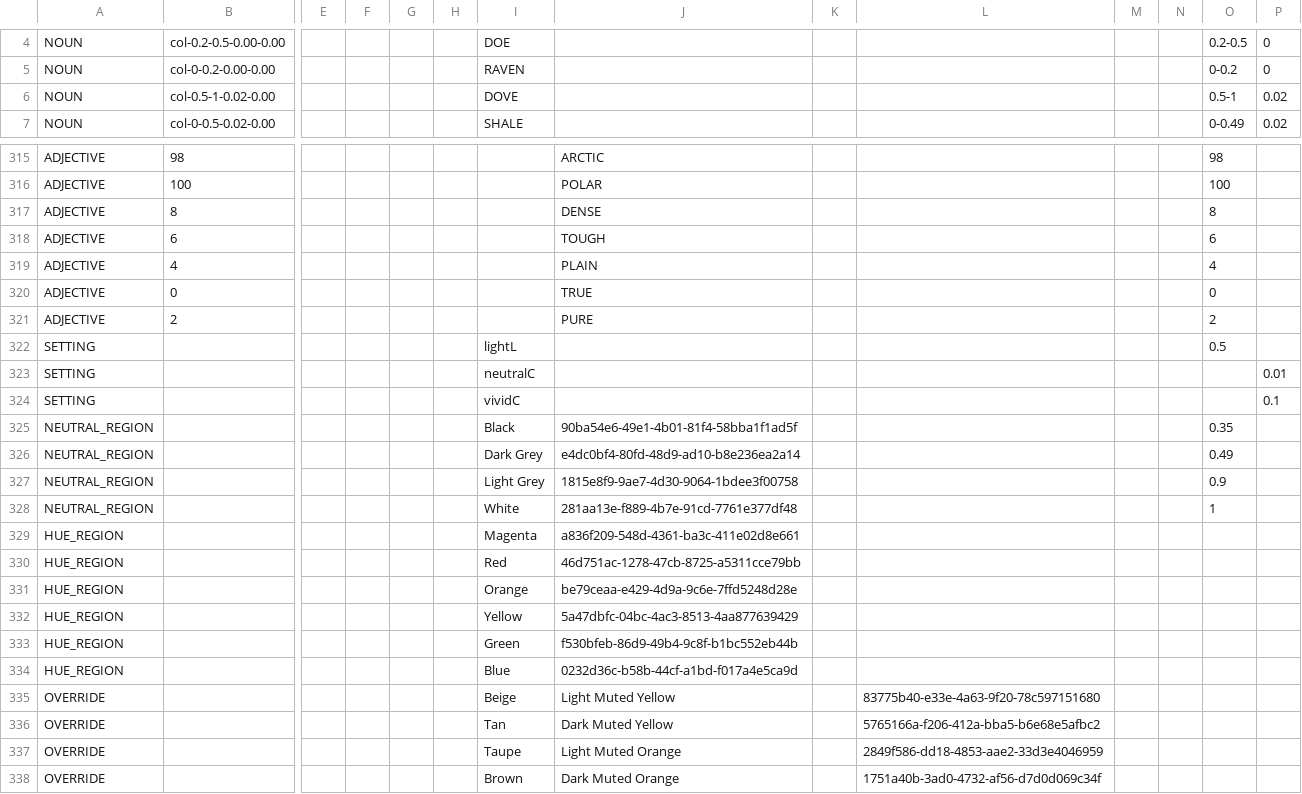
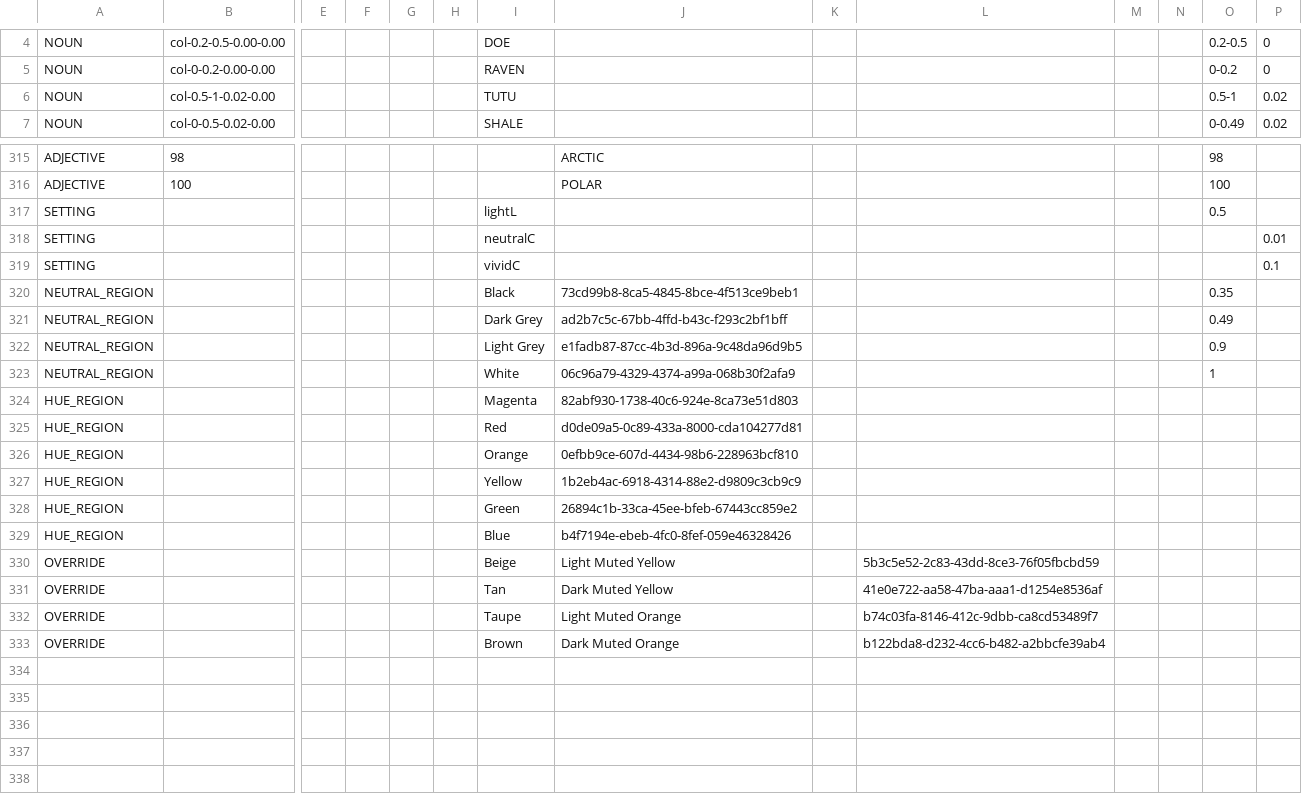
Before and after one commit to HC-SAMI/colorsamificator, a CSV file: data/anchors.csv, drawn as a sheet; only a part is shown, gaps mark what is left out; removed rows and columns are numbered as before the commit, all else as after; rows hold the shown columns only; the diff covers the shown part only; the diff names each change by its address in the sheet, - before the commit and + after, or states it on an @@ line.

Commit message:
Add files via upload

```diff
--- a/data/anchors.csv
+++ b/data/anchors.csv
-I6: DOVE
+I6: TUTU
-row 317: ADJECTIVE | 8 |  |  |  |  |  | DENSE |  |  |  |  | 8
-row 318: ADJECTIVE | 6 |  |  |  |  |  | TOUGH |  |  |  |  | 6
-row 319: ADJECTIVE | 4 |  |  |  |  |  | PLAIN |  |  |  |  | 4
-row 320: ADJECTIVE | 0 |  |  |  |  |  | TRUE |  |  |  |  | 0
-row 321: ADJECTIVE | 2 |  |  |  |  |  | PURE |  |  |  |  | 2
-J320: 90ba54e6-49e1-4b01-81f4-58bba1f1ad5f
+J320: 73cd99b8-8ca5-4845-8bce-4f513ce9beb1
-J321: e4dc0bf4-80fd-48d9-ad10-b8e236ea2a14
+J321: ad2b7c5c-67bb-4ffd-b43c-f293c2bf1bff
-J322: 1815e8f9-9ae7-4d30-9064-1bdee3f00758
+J322: e1fadb87-87cc-4b3d-896a-9c48da96d9b5
-J323: 281aa13e-f889-4b7e-91cd-7761e377df48
+J323: 06c96a79-4329-4374-a99a-068b30f2afa9
-J324: a836f209-548d-4361-ba3c-411e02d8e661
+J324: 82abf930-1738-40c6-924e-8ca73e51d803
-J325: 46d751ac-1278-47cb-8725-a5311cce79bb
+J325: d0de09a5-0c89-433a-8000-cda104277d81
-J326: be79ceaa-e429-4d9a-9c6e-7ffd5248d28e
+J326: 0efbb9ce-607d-4434-98b6-228963bcf810
-J327: 5a47dbfc-04bc-4ac3-8513-4aa877639429
+J327: 1b2eb4ac-6918-4314-88e2-d9809c3cb9c9
-J328: f530bfeb-86d9-49b4-9c8f-b1bc552eb44b
+J328: 26894c1b-33ca-45ee-bfeb-67443cc859e2
-J329: 0232d36c-b58b-44cf-a1bd-f017a4e5ca9d
+J329: b4f7194e-ebeb-4fc0-8fef-059e46328426
-L330: 83775b40-e33e-4a63-9f20-78c597151680
+L330: 5b3c5e52-2c83-43dd-8ce3-76f05fbcbd59
-L331: 5765166a-f206-412a-bba5-b6e68e5afbc2
+L331: 41e0e722-aa58-47ba-aaa1-d1254e8536af
-L332: 2849f586-dd18-4853-aae2-33d3e4046959
+L332: b74c03fa-8146-412c-9dbb-ca8cd53489f7
-L333: 1751a40b-3ad0-4732-af56-d7d0d069c34f
+L333: b122bda8-d232-4cc6-b482-a2bbcfe39ab4
```
Also changed, not shown: 44 edited cells elsewhere in this file.
